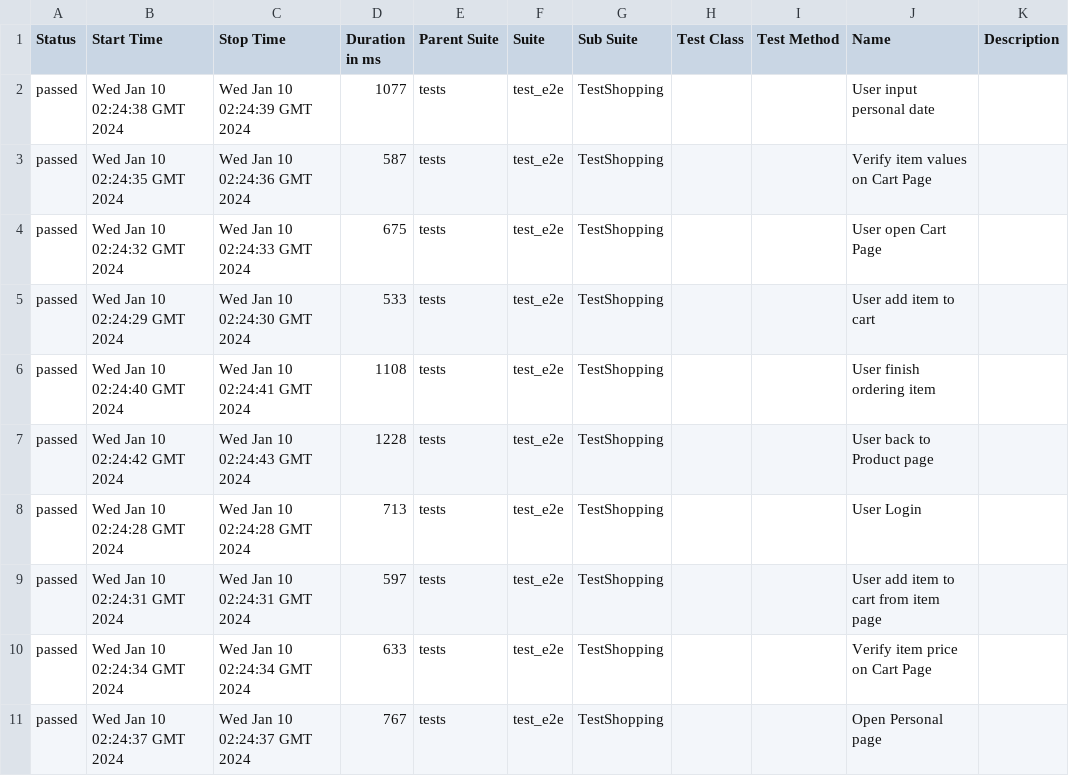
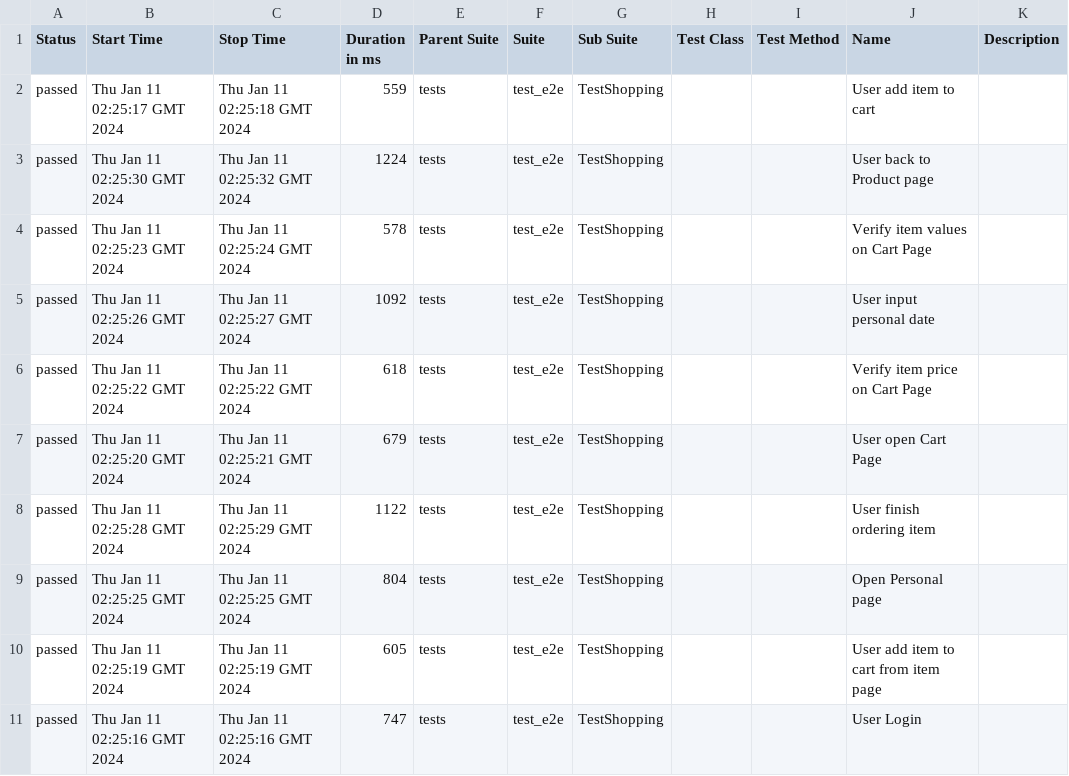
Before and after one commit to dymekkqa/saudemoProject, a CSV file: data/suites.csv, drawn as a sheet.

```diff
--- a/data/suites.csv
+++ b/data/suites.csv
@@ -1,11 +1,11 @@
 "Status","Start Time","Stop Time","Duration in ms","Parent Suite","Suite","Sub Suite","Test Class","Test Method","Name","Description"
-"passed","Wed Jan 10 02:24:38 GMT 2024","Wed Jan 10 02:24:39 GMT 2024","1077","tests","test_e2e","TestShopping","","","User input personal date",""
-"passed","Wed Jan 10 02:24:35 GMT 2024","Wed Jan 10 02:24:36 GMT 2024","587","tests","test_e2e","TestShopping","","","Verify item values on Cart Page",""
-"passed","Wed Jan 10 02:24:32 GMT 2024","Wed Jan 10 02:24:33 GMT 2024","675","tests","test_e2e","TestShopping","","","User open Cart Page",""
-"passed","Wed Jan 10 02:24:29 GMT 2024","Wed Jan 10 02:24:30 GMT 2024","533","tests","test_e2e","TestShopping","","","User add item to cart",""
-"passed","Wed Jan 10 02:24:40 GMT 2024","Wed Jan 10 02:24:41 GMT 2024","1108","tests","test_e2e","TestShopping","","","User finish ordering item",""
-"passed","Wed Jan 10 02:24:42 GMT 2024","Wed Jan 10 02:24:43 GMT 2024","1228","tests","test_e2e","TestShopping","","","User back to Product page",""
-"passed","Wed Jan 10 02:24:28 GMT 2024","Wed Jan 10 02:24:28 GMT 2024","713","tests","test_e2e","TestShopping","","","User Login",""
-"passed","Wed Jan 10 02:24:31 GMT 2024","Wed Jan 10 02:24:31 GMT 2024","597","tests","test_e2e","TestShopping","","","User add item to cart from item page",""
-"passed","Wed Jan 10 02:24:34 GMT 2024","Wed Jan 10 02:24:34 GMT 2024","633","tests","test_e2e","TestShopping","","","Verify item price on Cart Page",""
-"passed","Wed Jan 10 02:24:37 GMT 2024","Wed Jan 10 02:24:37 GMT 2024","767","tests","test_e2e","TestShopping","","","Open Personal page",""
+"passed","Thu Jan 11 02:25:17 GMT 2024","Thu Jan 11 02:25:18 GMT 2024","559","tests","test_e2e","TestShopping","","","User add item to cart",""
+"passed","Thu Jan 11 02:25:30 GMT 2024","Thu Jan 11 02:25:32 GMT 2024","1224","tests","test_e2e","TestShopping","","","User back to Product page",""
+"passed","Thu Jan 11 02:25:23 GMT 2024","Thu Jan 11 02:25:24 GMT 2024","578","tests","test_e2e","TestShopping","","","Verify item values on Cart Page",""
+"passed","Thu Jan 11 02:25:26 GMT 2024","Thu Jan 11 02:25:27 GMT 2024","1092","tests","test_e2e","TestShopping","","","User input personal date",""
+"passed","Thu Jan 11 02:25:22 GMT 2024","Thu Jan 11 02:25:22 GMT 2024","618","tests","test_e2e","TestShopping","","","Verify item price on Cart Page",""
+"passed","Thu Jan 11 02:25:20 GMT 2024","Thu Jan 11 02:25:21 GMT 2024","679","tests","test_e2e","TestShopping","","","User open Cart Page",""
+"passed","Thu Jan 11 02:25:28 GMT 2024","Thu Jan 11 02:25:29 GMT 2024","1122","tests","test_e2e","TestShopping","","","User finish ordering item",""
+"passed","Thu Jan 11 02:25:25 GMT 2024","Thu Jan 11 02:25:25 GMT 2024","804","tests","test_e2e","TestShopping","","","Open Personal page",""
+"passed","Thu Jan 11 02:25:19 GMT 2024","Thu Jan 11 02:25:19 GMT 2024","605","tests","test_e2e","TestShopping","","","User add item to cart from item page",""
+"passed","Thu Jan 11 02:25:16 GMT 2024","Thu Jan 11 02:25:16 GMT 2024","747","tests","test_e2e","TestShopping","","","User Login",""
```
Also changed, not shown: 29 other files.
